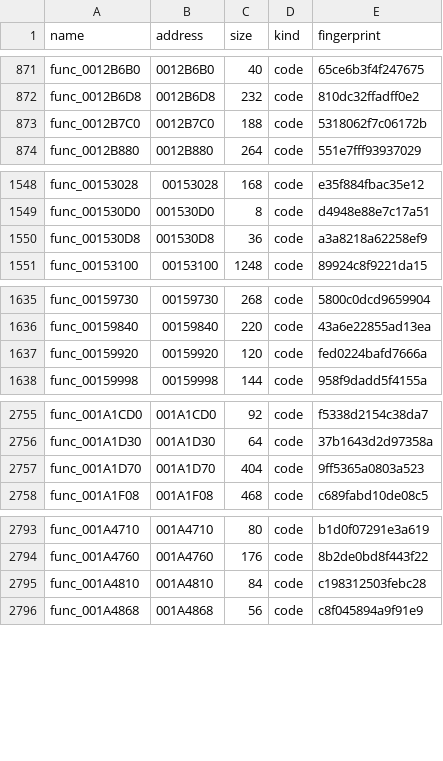
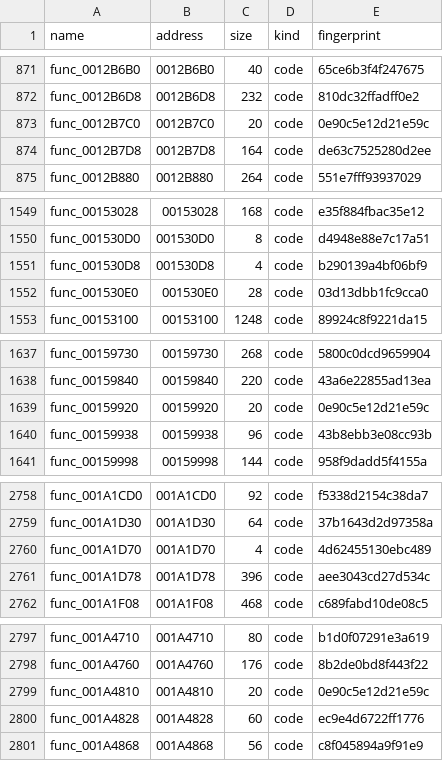
Before and after one commit to OpenThievius/sly1-decomp, a TSV file: config/eu/functions.tsv, drawn as a sheet; only a part is shown, gaps mark what is left out; the diff covers the shown part only.

Commit message:
fix(config): name seven function starts behind the linker's leftovers
Seven functions begin after 8- or 24-byte runs the linker left of
stripped functions, and only the class method tables in .rodata reach
them, as func_X + 8 or + 0x18; without a name splat joined each to
its leftovers. func_001B9940 alone is in 74 tables. The starts are
named in config/us/symbol_addrs.txt and, at the same offsets (the
leftovers and first instructions checked), in
config/eu/symbol_addrs.txt; splat, the function tables, PAL's map
and the original-assembly table are regenerated. The leftovers are
remnants; func_001B9940 and the others are classified as before.

Verified: tools/build.py printed MATCH with 3787 functions from C and
919 globals; tools/build.py --version eu printed MATCH;
tools/version_check.py wrote 77 absent, 5 differs, 3786 match;
inventory.py --check, classify_asm.py --check, the unit tests and
tests/check_repository.py pass.

```diff
--- a/config/eu/functions.tsv
+++ b/config/eu/functions.tsv
@@ -872,3 +872,4 @@ func_0012B6B0	0012B6B0	40	code	65ce6b3f4f247675
 func_0012B6D8	0012B6D8	232	code	810dc32ffadff0e2
-func_0012B7C0	0012B7C0	188	code	5318062f7c06172b
+func_0012B7C0	0012B7C0	20	code	0e90c5e12d21e59c
+func_0012B7D8	0012B7D8	164	code	de63c7525280d2ee
 func_0012B880	0012B880	264	code	551e7fff93937029
@@ -1549,3 +1550,4 @@ func_00153028	00153028	168	code	e35f884fbac35e12
 func_001530D0	001530D0	8	code	d4948e88e7c17a51
-func_001530D8	001530D8	36	code	a3a8218a62258ef9
+func_001530D8	001530D8	4	code	b290139a4bf06bf9
+func_001530E0	001530E0	28	code	03d13dbb1fc9cca0
 func_00153100	00153100	1248	code	89924c8f9221da15
@@ -1636,3 +1638,4 @@ func_00159730	00159730	268	code	5800c0dcd9659904
 func_00159840	00159840	220	code	43a6e22855ad13ea
-func_00159920	00159920	120	code	fed0224bafd7666a
+func_00159920	00159920	20	code	0e90c5e12d21e59c
+func_00159938	00159938	96	code	43b8ebb3e08cc93b
 func_00159998	00159998	144	code	958f9dadd5f4155a
@@ -2756,3 +2759,4 @@ func_001A1CD0	001A1CD0	92	code	f5338d2154c38da7
 func_001A1D30	001A1D30	64	code	37b1643d2d97358a
-func_001A1D70	001A1D70	404	code	9ff5365a0803a523
+func_001A1D70	001A1D70	4	code	4d62455130ebc489
+func_001A1D78	001A1D78	396	code	aee3043cd27d534c
 func_001A1F08	001A1F08	468	code	c689fabd10de08c5
@@ -2794,3 +2798,4 @@ func_001A4710	001A4710	80	code	b1d0f07291e3a619
 func_001A4760	001A4760	176	code	8b2de0bd8f443f22
-func_001A4810	001A4810	84	code	c198312503febc28
+func_001A4810	001A4810	20	code	0e90c5e12d21e59c
+func_001A4828	001A4828	60	code	ec9e4d6722ff1776
 func_001A4868	001A4868	56	code	c8f045894a9f91e9
```
Also changed, not shown: 2 added rows and 4 edited cells elsewhere in this file, config/eu/map.tsv, config/us/functions.tsv, 3 other files.
